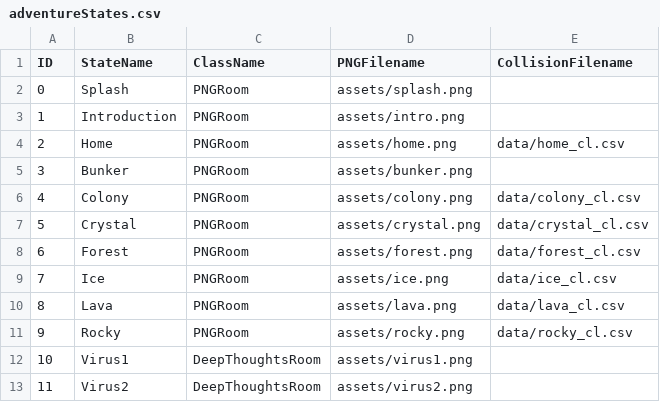
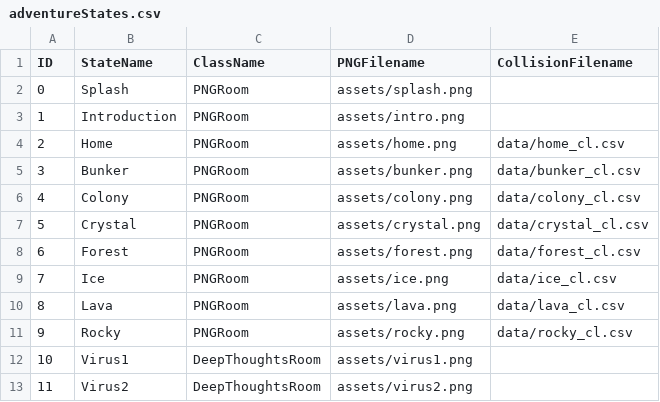
Before and after one commit to seankoko98/Project2, a CSV file: data/adventureStates.csv, drawn as a sheet.

Commit message:
added bunker asset files

```diff
--- a/data/adventureStates.csv
+++ b/data/adventureStates.csv
@@ -4,3 +4,3 @@ ID,StateName,ClassName,PNGFilename,CollisionFilename
 2,Home,PNGRoom,assets/home.png,data/home_cl.csv
-3,Bunker,PNGRoom,assets/bunker.png,
+3,Bunker,PNGRoom,assets/bunker.png,data/bunker_cl.csv
 4,Colony,PNGRoom,assets/colony.png,data/colony_cl.csv
```
Also changed, not shown: 2 other files.
